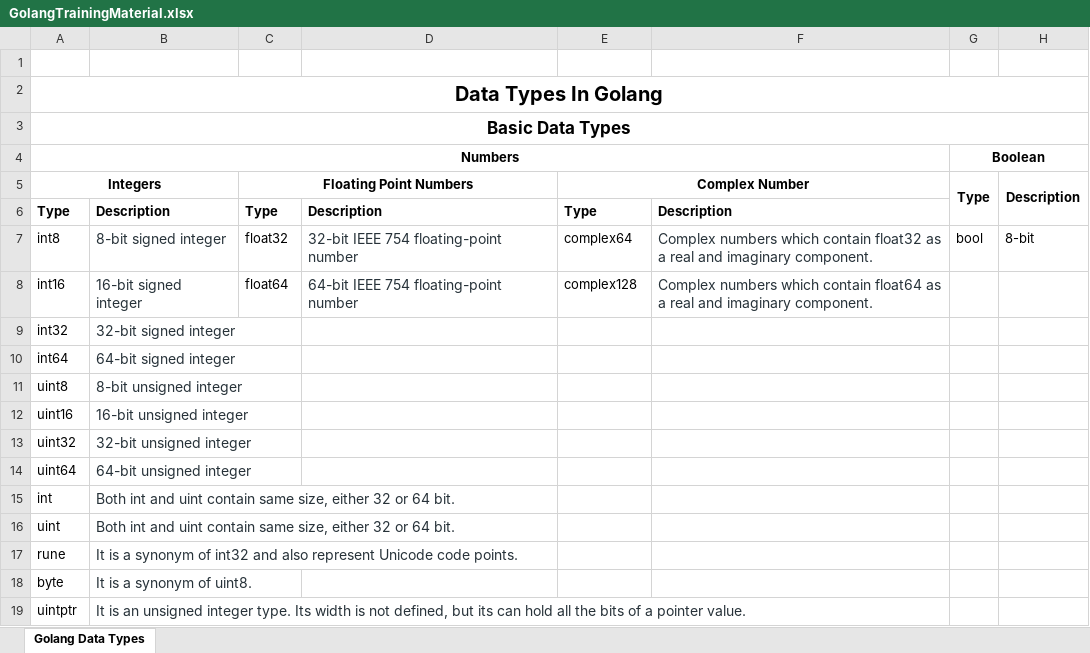
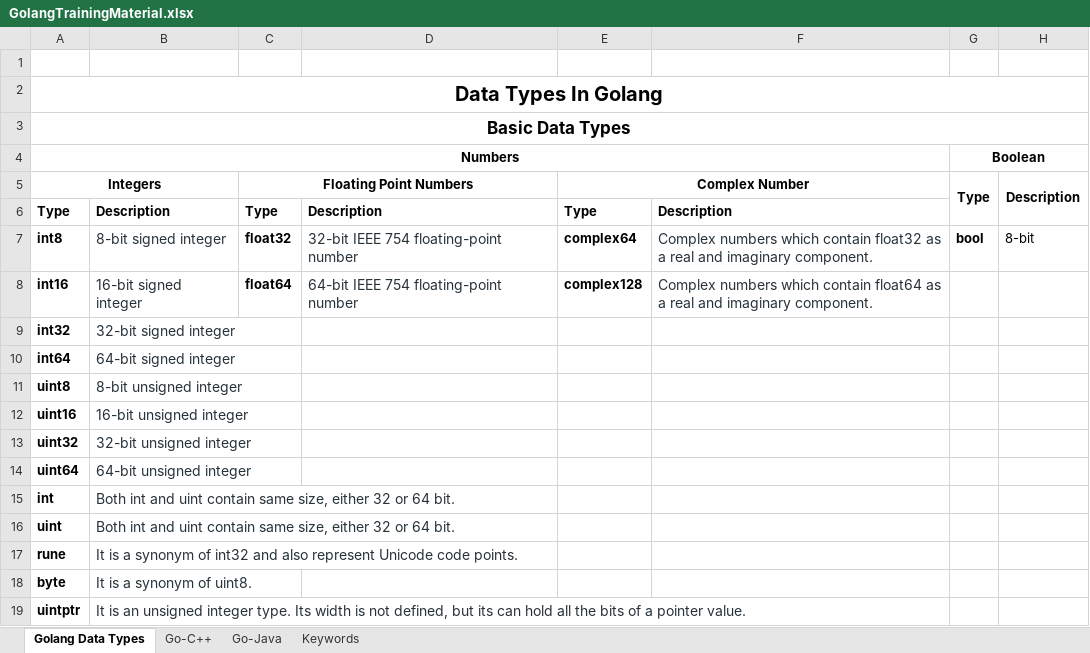
Before and after one commit to mail2sada/GolangTraining, an Excel workbook: GolangTrainingMaterial.xlsx, sheet Golang Data Types, drawn as a sheet; only a part is shown; values as stored, in another font and other column widths than the file's, no borders; the diff names each change by its address in the sheet, - before the commit and + after, or states it on an @@ line.

```diff
--- a/GolangTrainingMaterial.xlsx (sheet Golang Data Types)
+++ b/GolangTrainingMaterial.xlsx (sheet Golang Data Types)
+sheet tab: Go-C++
+sheet tab: Go-Java
+sheet tab: Keywords
-A7:A19 bold: off
+A7:A19 bold: on
-C7:C8 bold: off
+C7:C8 bold: on
-E7:E8 bold: off
+E7:E8 bold: on
-G7 bold: off
+G7 bold: on
```
